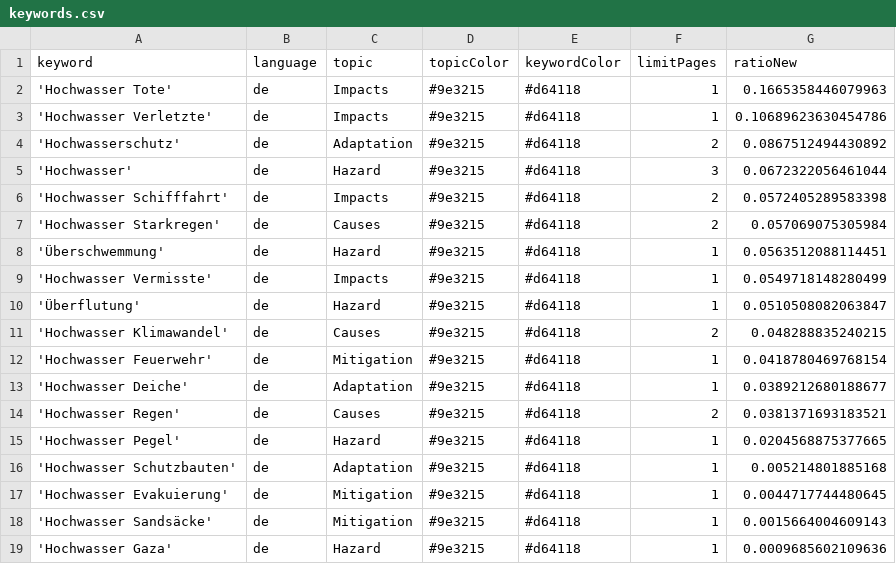
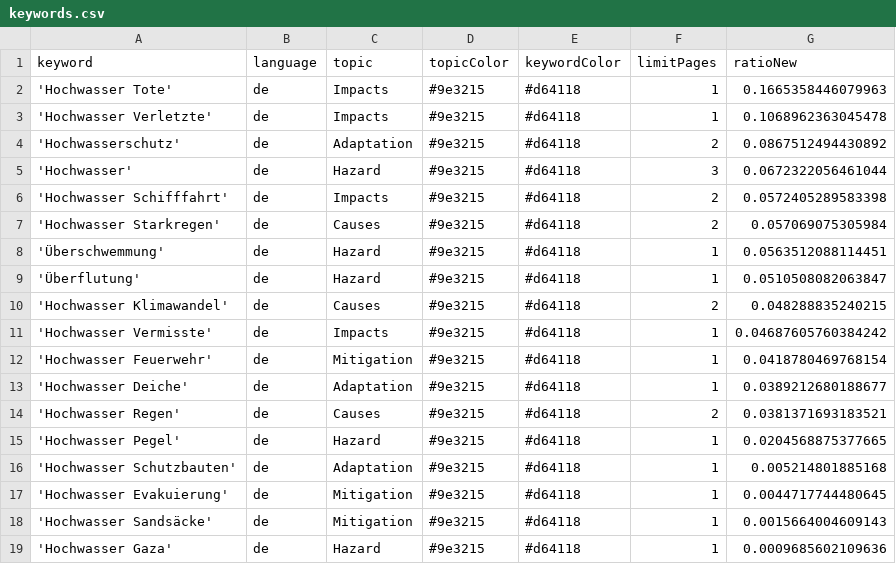
Before and after one commit to JoPhi24-news/floodIsComing, a CSV file: keywords.csv, drawn as a sheet.

Commit message:
Commit from GitHub Actions (harvest:0.0)

```diff
--- a/keywords.csv
+++ b/keywords.csv
@@ -2,3 +2,3 @@ keyword,language,topic,topicColor,keywordColor,limitPages,ratioNew
 'Hochwasser Tote',de,Impacts,#9e3215,#d64118,1,0.1665358446079963
-'Hochwasser Verletzte',de,Impacts,#9e3215,#d64118,1,0.10689623630454786
+'Hochwasser Verletzte',de,Impacts,#9e3215,#d64118,1,0.1068962363045478
 'Hochwasserschutz',de,Adaptation,#9e3215,#d64118,2,0.0867512494430892
@@ -8,5 +8,5 @@ keyword,language,topic,topicColor,keywordColor,limitPages,ratioNew
 'Überschwemmung',de,Hazard,#9e3215,#d64118,1,0.0563512088114451
-'Hochwasser Vermisste',de,Impacts,#9e3215,#d64118,1,0.0549718148280499
 'Überflutung',de,Hazard,#9e3215,#d64118,1,0.0510508082063847
 'Hochwasser Klimawandel',de,Causes,#9e3215,#d64118,2,0.048288835240215
+'Hochwasser Vermisste',de,Impacts,#9e3215,#d64118,1,0.04687605760384242
 'Hochwasser Feuerwehr',de,Mitigation,#9e3215,#d64118,1,0.0418780469768154
```
